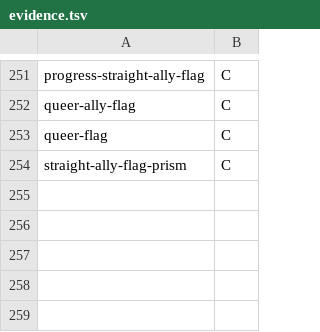
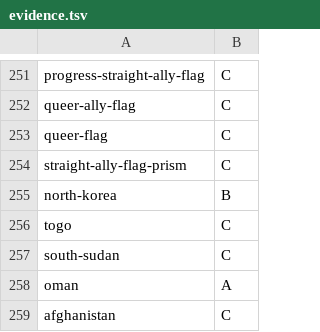
Before and after one commit to NaomiAmethyst/vexyl-flags, a TSV file: evidence.tsv, drawn as a sheet; only a part is shown, gaps mark what is left out.

```diff
--- a/evidence.tsv
+++ b/evidence.tsv
@@ -254 +254,6 @@ queer-flag	C
 straight-ally-flag-prism	C
+north-korea	B
+togo	C
+south-sudan	C
+oman	A
+afghanistan	C
```
Also changed, not shown: imported/report.tsv, map.tsv, 11 other files.
